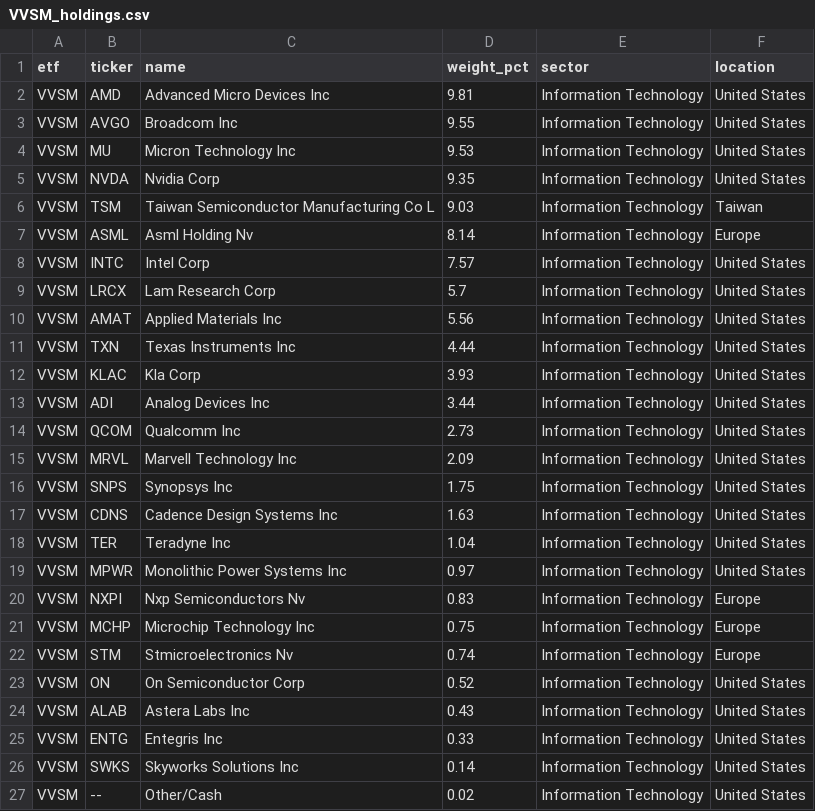
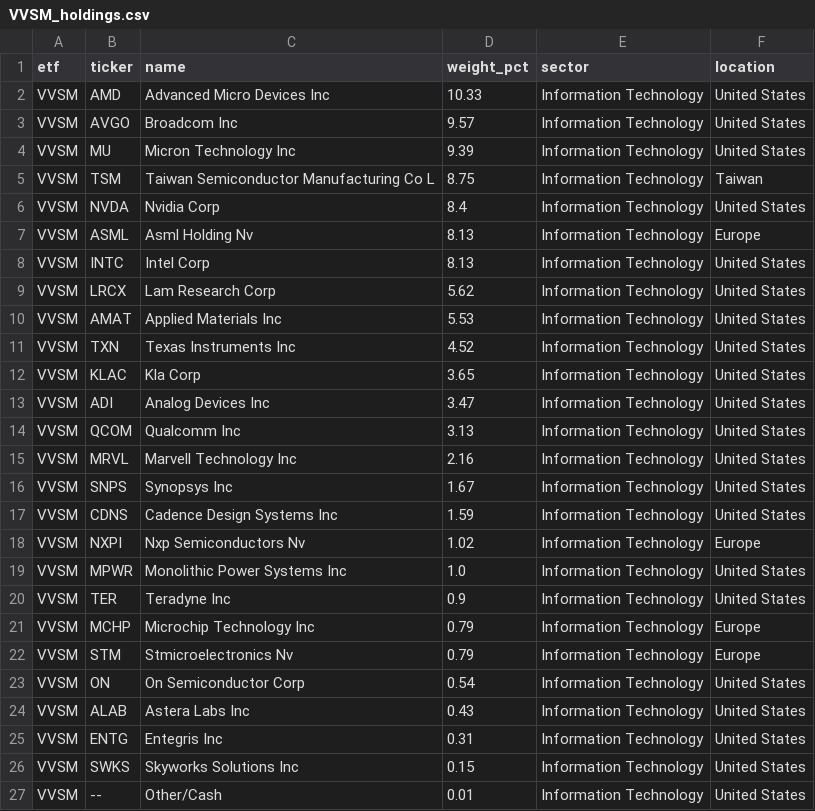
Before and after one commit to AndyOPDev/portfolio-tracker, a CSV file: data/holdings/VVSM_holdings.csv, drawn as a sheet.

```diff
--- a/data/holdings/VVSM_holdings.csv
+++ b/data/holdings/VVSM_holdings.csv
@@ -1,27 +1,27 @@
 etf,ticker,name,weight_pct,sector,location
-VVSM,AMD,Advanced Micro Devices Inc,9.81,Information Technology,United States
-VVSM,AVGO,Broadcom Inc,9.55,Information Technology,United States
-VVSM,MU,Micron Technology Inc,9.53,Information Technology,United States
-VVSM,NVDA,Nvidia Corp,9.35,Information Technology,United States
-VVSM,TSM,Taiwan Semiconductor Manufacturing Co L,9.03,Information Technology,Taiwan
-VVSM,ASML,Asml Holding Nv,8.14,Information Technology,Europe
-VVSM,INTC,Intel Corp,7.57,Information Technology,United States
-VVSM,LRCX,Lam Research Corp,5.7,Information Technology,United States
-VVSM,AMAT,Applied Materials Inc,5.56,Information Technology,United States
-VVSM,TXN,Texas Instruments Inc,4.44,Information Technology,United States
-VVSM,KLAC,Kla Corp,3.93,Information Technology,United States
-VVSM,ADI,Analog Devices Inc,3.44,Information Technology,United States
-VVSM,QCOM,Qualcomm Inc,2.73,Information Technology,United States
-VVSM,MRVL,Marvell Technology Inc,2.09,Information Technology,United States
-VVSM,SNPS,Synopsys Inc,1.75,Information Technology,United States
-VVSM,CDNS,Cadence Design Systems Inc,1.63,Information Technology,United States
-VVSM,TER,Teradyne Inc,1.04,Information Technology,United States
-VVSM,MPWR,Monolithic Power Systems Inc,0.97,Information Technology,United States
-VVSM,NXPI,Nxp Semiconductors Nv,0.83,Information Technology,Europe
-VVSM,MCHP,Microchip Technology Inc,0.75,Information Technology,Europe
-VVSM,STM,Stmicroelectronics Nv,0.74,Information Technology,Europe
-VVSM,ON,On Semiconductor Corp,0.52,Information Technology,United States
+VVSM,AMD,Advanced Micro Devices Inc,10.33,Information Technology,United States
+VVSM,AVGO,Broadcom Inc,9.57,Information Technology,United States
+VVSM,MU,Micron Technology Inc,9.39,Information Technology,United States
+VVSM,TSM,Taiwan Semiconductor Manufacturing Co L,8.75,Information Technology,Taiwan
+VVSM,NVDA,Nvidia Corp,8.4,Information Technology,United States
+VVSM,ASML,Asml Holding Nv,8.13,Information Technology,Europe
+VVSM,INTC,Intel Corp,8.13,Information Technology,United States
+VVSM,LRCX,Lam Research Corp,5.62,Information Technology,United States
+VVSM,AMAT,Applied Materials Inc,5.53,Information Technology,United States
+VVSM,TXN,Texas Instruments Inc,4.52,Information Technology,United States
+VVSM,KLAC,Kla Corp,3.65,Information Technology,United States
+VVSM,ADI,Analog Devices Inc,3.47,Information Technology,United States
+VVSM,QCOM,Qualcomm Inc,3.13,Information Technology,United States
+VVSM,MRVL,Marvell Technology Inc,2.16,Information Technology,United States
+VVSM,SNPS,Synopsys Inc,1.67,Information Technology,United States
+VVSM,CDNS,Cadence Design Systems Inc,1.59,Information Technology,United States
+VVSM,NXPI,Nxp Semiconductors Nv,1.02,Information Technology,Europe
+VVSM,MPWR,Monolithic Power Systems Inc,1.0,Information Technology,United States
+VVSM,TER,Teradyne Inc,0.9,Information Technology,United States
+VVSM,MCHP,Microchip Technology Inc,0.79,Information Technology,Europe
+VVSM,STM,Stmicroelectronics Nv,0.79,Information Technology,Europe
+VVSM,ON,On Semiconductor Corp,0.54,Information Technology,United States
 VVSM,ALAB,Astera Labs Inc,0.43,Information Technology,United States
-VVSM,ENTG,Entegris Inc,0.33,Information Technology,United States
-VVSM,SWKS,Skyworks Solutions Inc,0.14,Information Technology,United States
-VVSM,--,Other/Cash,0.02,Information Technology,United States
+VVSM,ENTG,Entegris Inc,0.31,Information Technology,United States
+VVSM,SWKS,Skyworks Solutions Inc,0.15,Information Technology,United States
+VVSM,--,Other/Cash,0.01,Information Technology,United States
```
Also changed, not shown: data/holdings/EMRG_holdings.csv, data/holdings/XNAS_holdings.csv, 3 other files.
